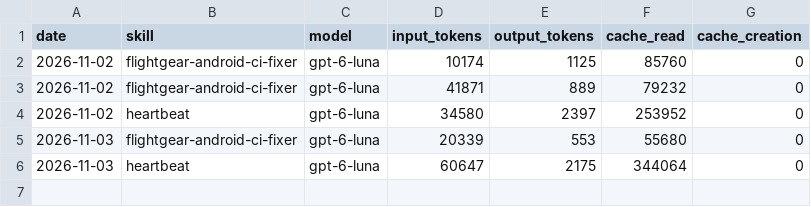
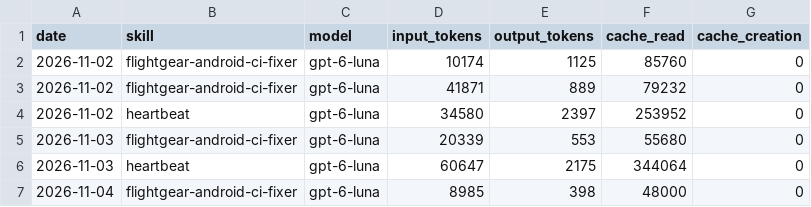
Before and after one commit to Yoyote84/aeon, a CSV file: memory/token-usage.csv, drawn as a sheet; the diff names each change by its address in the sheet, - before the commit and + after, or states it on an @@ line.

Commit message:
chore(flightgear-android-ci-fixer): auto-commit 2026-11-04

```diff
--- a/memory/token-usage.csv
+++ b/memory/token-usage.csv
+row 7: 2026-11-04 | flightgear-android-ci-fixer | gpt-6-luna | 8985 | 398 | 48000 | 0
```
Also changed, not shown: 2 other files.
